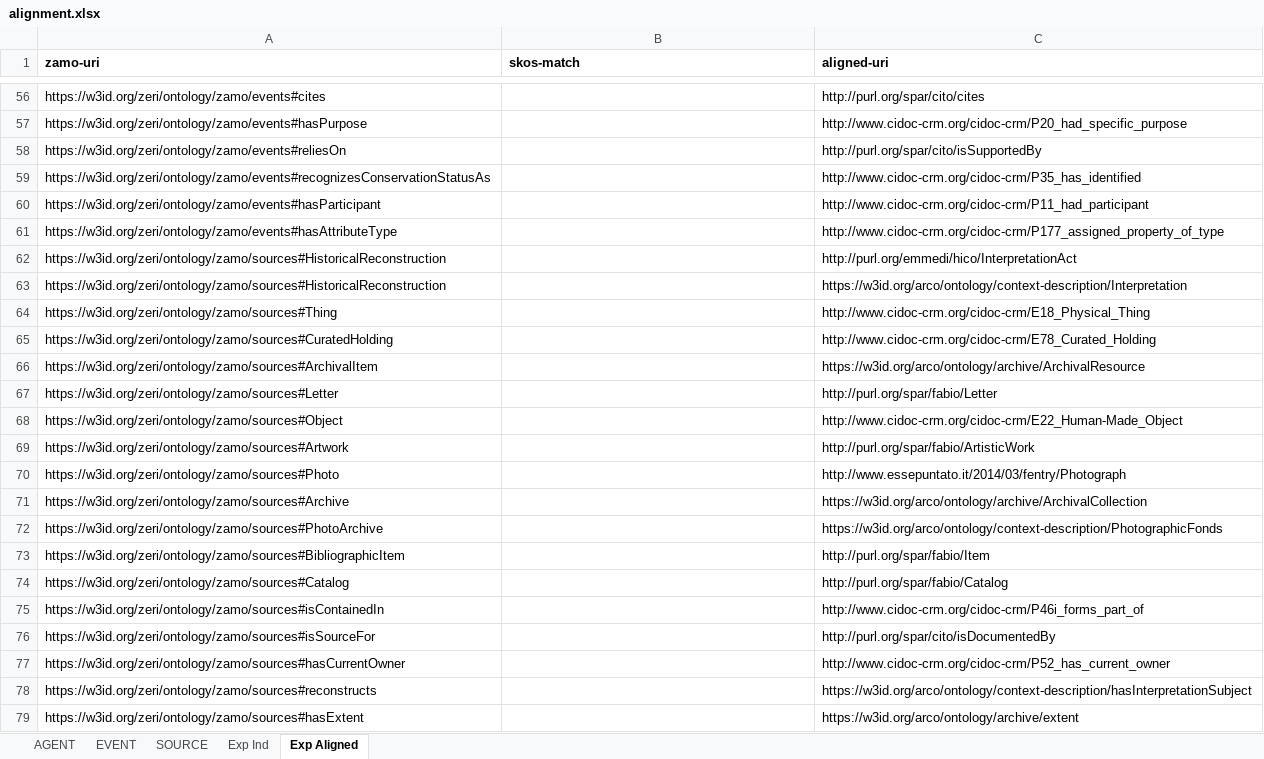
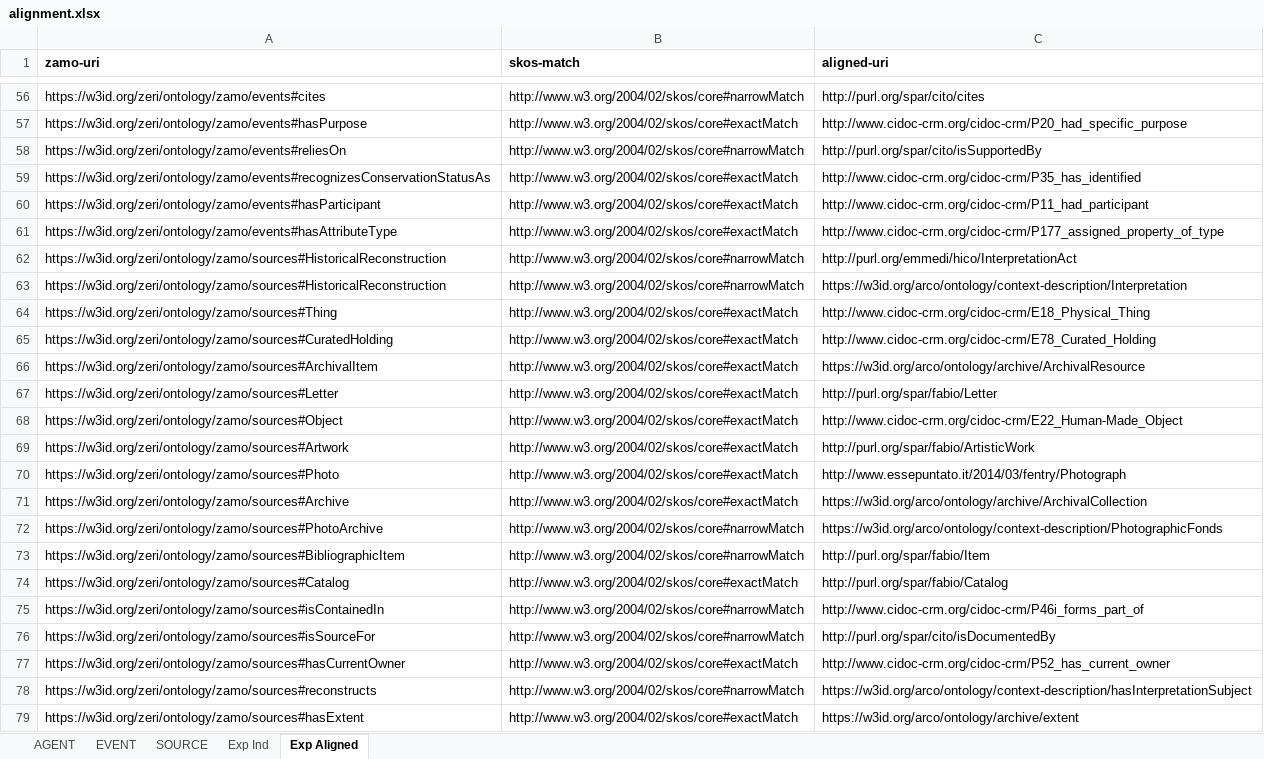
Before and after one commit to fondazerimv/amontolgy, an Excel workbook: ancillary/alignment.xlsx, sheet Exp Aligned, drawn as a sheet; only a part is shown, gaps mark what is left out; values as stored, in another font and other column widths than the file's, no borders; the diff covers the shown part only; the diff names each change by its address in the sheet, - before the commit and + after, or states it on an @@ line.

```diff
--- a/ancillary/alignment.xlsx (sheet Exp Aligned)
+++ b/ancillary/alignment.xlsx (sheet Exp Aligned)
-B56 (skos-match): (empty)
+B56 (skos-match): http://www.w3.org/2004/02/skos/core#narrowMatch
-B57 (skos-match): (empty)
+B57 (skos-match): http://www.w3.org/2004/02/skos/core#exactMatch
-B58 (skos-match): (empty)
+B58 (skos-match): http://www.w3.org/2004/02/skos/core#narrowMatch
-B59:B61 (skos-match): (empty)
+B59:B61 (skos-match): http://www.w3.org/2004/02/skos/core#exactMatch
-B62:B63 (skos-match): (empty)
+B62:B63 (skos-match): http://www.w3.org/2004/02/skos/core#narrowMatch
-B64:B71 (skos-match): (empty)
+B64:B71 (skos-match): http://www.w3.org/2004/02/skos/core#exactMatch
-B72:B73 (skos-match): (empty)
+B72:B73 (skos-match): http://www.w3.org/2004/02/skos/core#narrowMatch
-B74 (skos-match): (empty)
+B74 (skos-match): http://www.w3.org/2004/02/skos/core#exactMatch
-B75:B76 (skos-match): (empty)
+B75:B76 (skos-match): http://www.w3.org/2004/02/skos/core#narrowMatch
-B77 (skos-match): (empty)
+B77 (skos-match): http://www.w3.org/2004/02/skos/core#exactMatch
-B78 (skos-match): (empty)
+B78 (skos-match): http://www.w3.org/2004/02/skos/core#narrowMatch
-B79 (skos-match): (empty)
+B79 (skos-match): http://www.w3.org/2004/02/skos/core#exactMatch
```
Also changed, not shown: 54 edited cells and cell formats elsewhere in this sheet, 1 other file.
